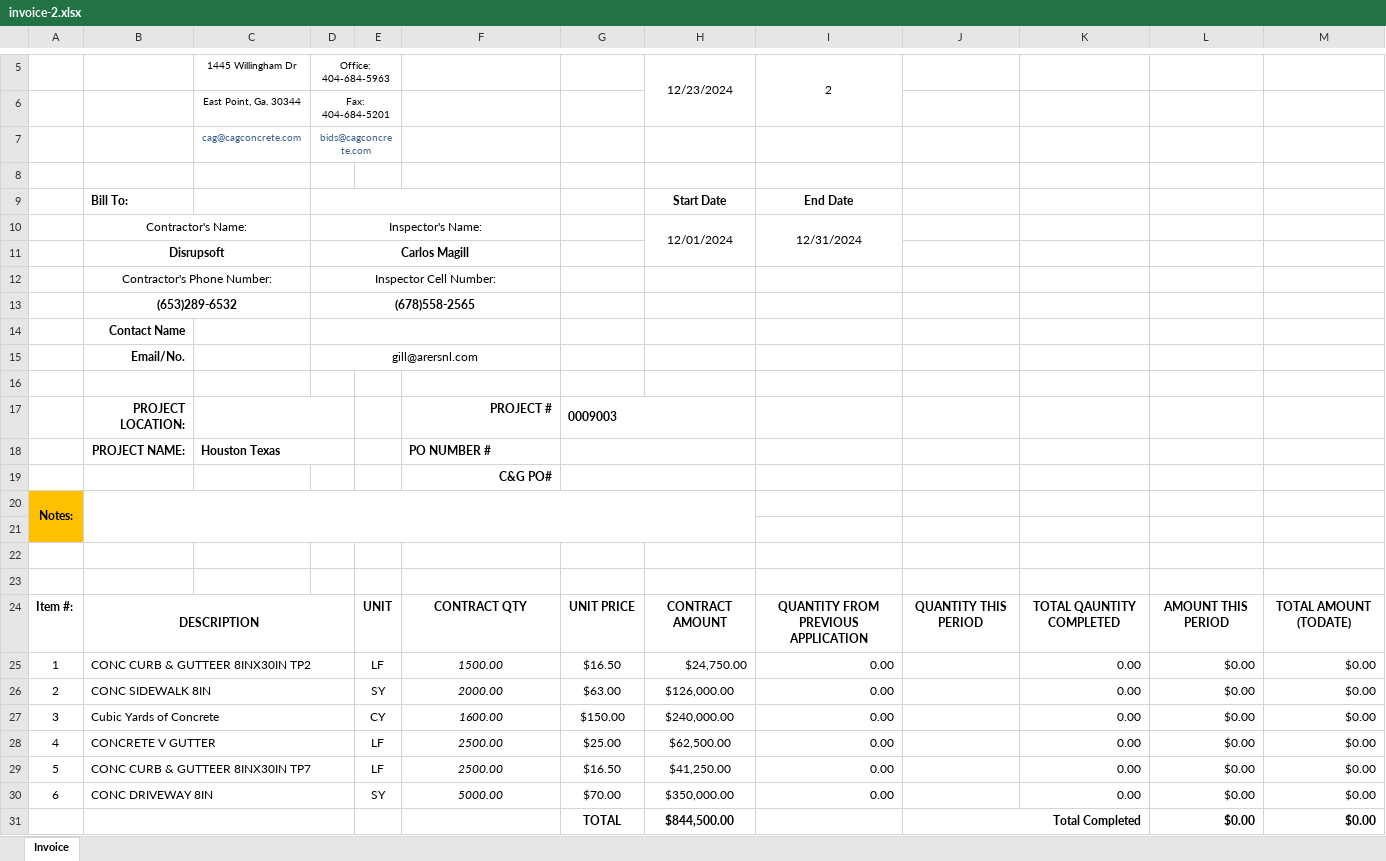
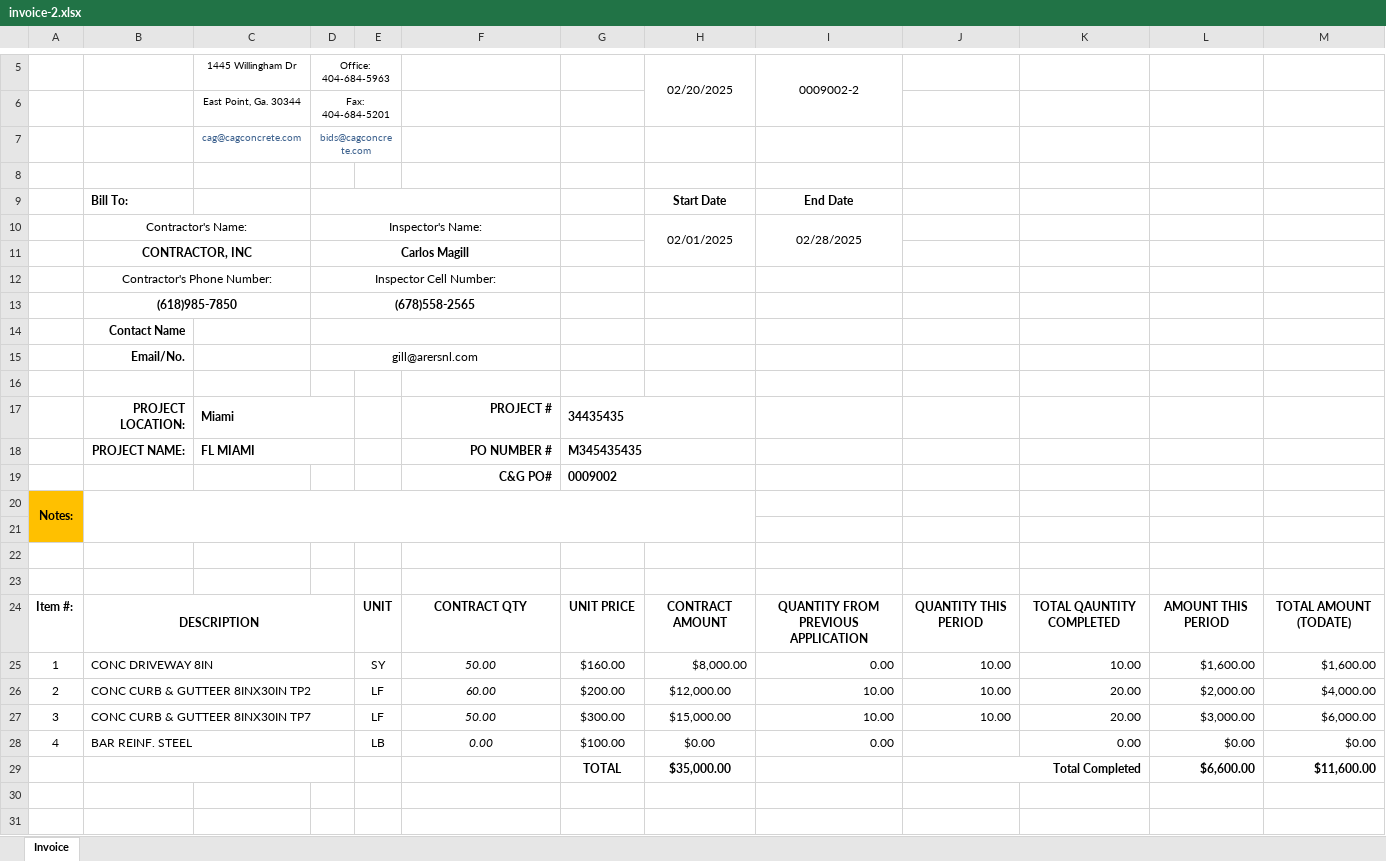
Before and after one commit to aaiglesias85/cag_concrete, an Excel workbook: public/uploads/invoice/invoice-2.xlsx, sheet Invoice, drawn as a sheet; only a part is shown, gaps mark what is left out; values as stored, in another font and other column widths than the file's, no borders; charts and pictures not drawn; removed rows and columns are numbered as before the commit, all else as after; the diff names each change by its address in the sheet, - before the commit and + after, or states it on an @@ line.

```diff
--- a/public/uploads/invoice/invoice-2.xlsx (sheet Invoice)
+++ b/public/uploads/invoice/invoice-2.xlsx (sheet Invoice)
-H5: 12/23/2024
+H5: 02/20/2025
-I5: 2
+I5: 0009002-2
-H10 (02/20/2025): 12/01/2024
+H10 (02/20/2025): 02/01/2025
-I10 (0009002-2): 12/31/2024
+I10 (0009002-2): 02/28/2025
-B11: Disrupsoft
+B11: CONTRACTOR, INC
-B13: (653)289-6532
+B13: (618)985-7850
-C17 (1445 Willingham Dr): (empty)
+C17 (1445 Willingham Dr): Miami
-G17: 0009003
+G17: 34435435
-C18 (1445 Willingham Dr): Houston Texas
+C18 (1445 Willingham Dr): FL MIAMI
-F18 alignment: left
+F18 alignment: right
-G18: (empty)
+G18: M345435435
-G19: (empty)
+G19: 0009002
-row 25: 1 | CONC CURB & GUTTEER 8INX30IN TP2 |  |  | LF | 1500.00 | $16.50 | $24,750.00 | 0.00 |  | 0.00 | $0.00 | $0.00
-row 26: 2 | CONC SIDEWALK 8IN |  |  | SY | 2000.00 | $63.00 | $126,000.00 | 0.00 |  | 0.00 | $0.00 | $0.00
-row 27: 3 | Cubic Yards of Concrete |  |  | CY | 1600.00 | $150.00 | $240,000.00 | 0.00 |  | 0.00 | $0.00 | $0.00
+row 25: 1 | CONC DRIVEWAY 8IN |  |  | SY | 50.00 | $160.00 | $8,000.00 | 0.00 | 10.00 | 10.00 | $1,600.00 | $1,600.00
+row 26: 2 | CONC CURB & GUTTEER 8INX30IN TP2 |  |  | LF | 60.00 | $200.00 | $12,000.00 | 10.00 | 10.00 | 20.00 | $2,000.00 | $4,000.00
+row 27: 3 | CONC CURB & GUTTEER 8INX30IN TP7 |  |  | LF | 50.00 | $300.00 | $15,000.00 | 10.00 | 10.00 | 20.00 | $3,000.00 | $6,000.00
-B28: CONCRETE V GUTTER
+B28: BAR REINF. STEEL
-E28: LF
+E28: LB
-F28: 2500.00
+F28: 0.00
-G28: $25.00
+G28: $100.00
-H28 (02/20/2025): $62,500.00
+H28 (02/20/2025): $0.00
-row 29: 5 | CONC CURB & GUTTEER 8INX30IN TP7 |  |  | LF | 2500.00 | $16.50 | $41,250.00 | 0.00 |  | 0.00 | $0.00 | $0.00
-row 30: 6 | CONC DRIVEWAY 8IN |  |  | SY | 5000.00 | $70.00 | $350,000.00 | 0.00 |  | 0.00 | $0.00 | $0.00
-row 31:  |  |  |  |  |  | TOTAL | $844,500.00 |  | Total Completed |  | $0.00 | $0.00
+row 29:  |  |  |  |  |  | TOTAL | $35,000.00 |  | Total Completed |  | $6,600.00 | $11,600.00
```
Also changed, not shown: 1 other file.
